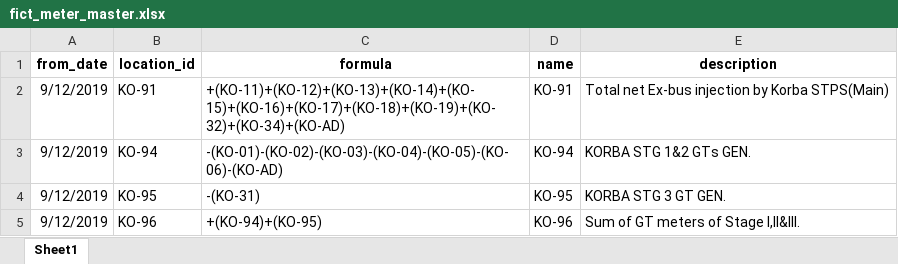
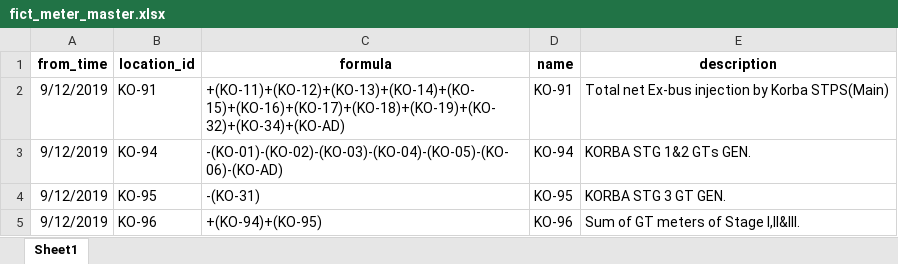
Before and after one commit to nagasudhirpulla/wrldc_metering_warehouse, an Excel workbook: fic_meter_files/fict_meter_master.xlsx, sheet Sheet1, drawn as a sheet; only a part is shown; values as stored, in another font and other column widths than the file's, no borders; the diff names each change by its address in the sheet, - before the commit and + after, or states it on an @@ line.

```diff
--- a/fic_meter_files/fict_meter_master.xlsx (sheet Sheet1)
+++ b/fic_meter_files/fict_meter_master.xlsx (sheet Sheet1)
-A1: from_date
+A1: from_time
```
Also changed, not shown: 2 other files.
